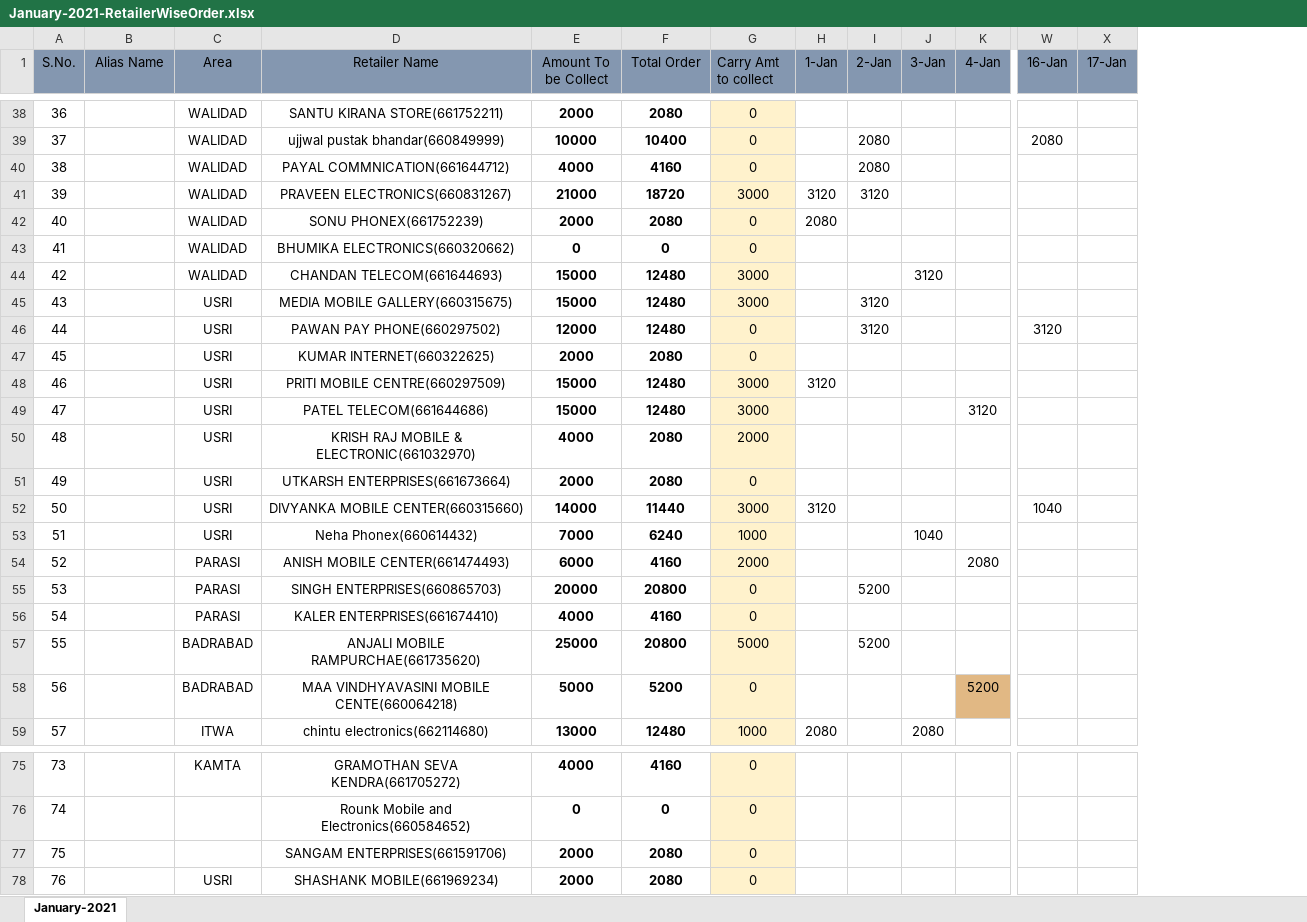
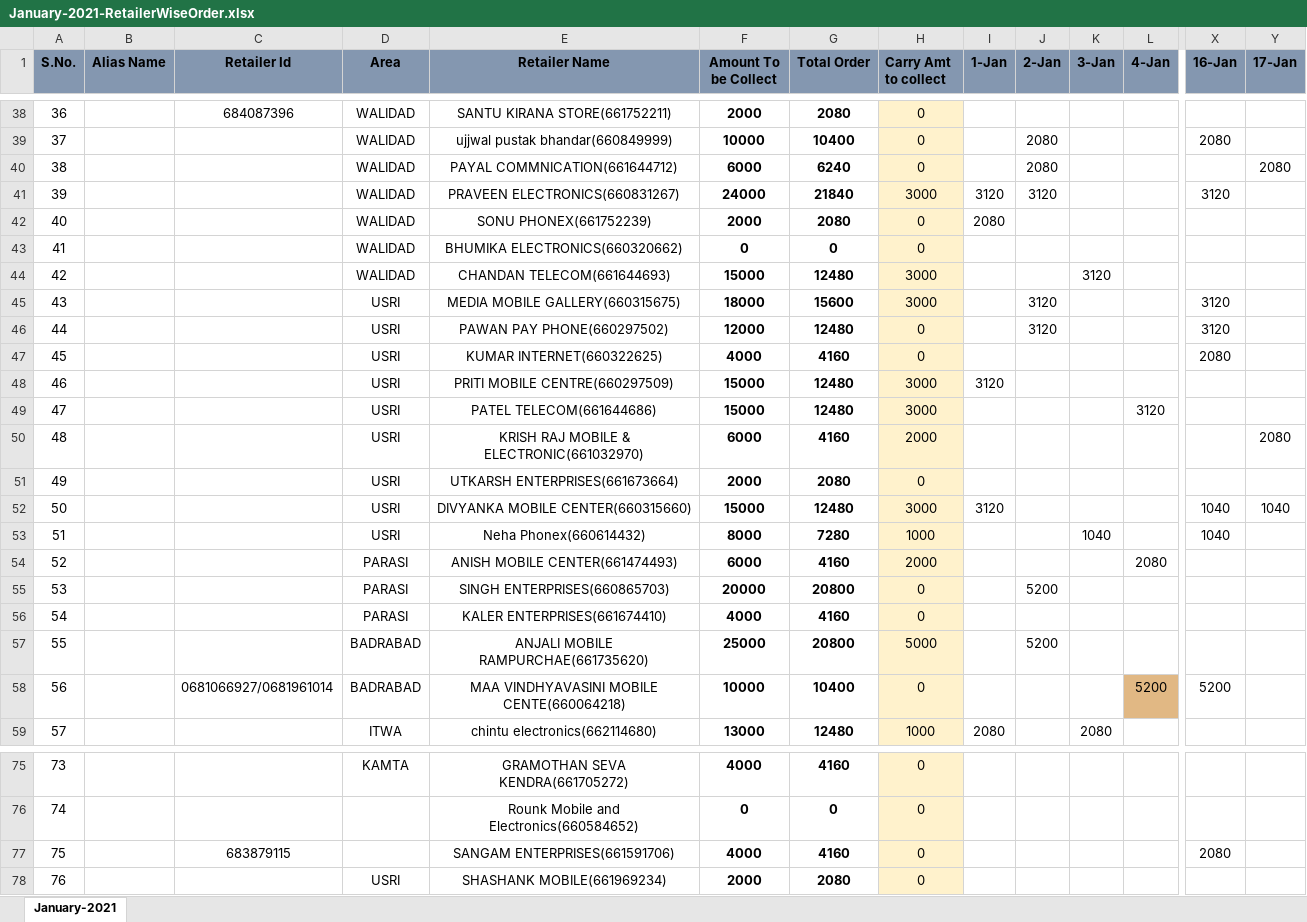
Before and after one commit to PalakEnterprises/DailyReport, an Excel workbook: Daily Orders/January-2021-RetailerWiseOrder.xlsx, sheet January-2021, drawn as a sheet; only a part is shown, gaps mark what is left out; values as stored, in another font and other column widths than the file's, no borders; addresses are those after the commit; the diff covers the shown part only; the diff names each change by its address in the sheet, - before the commit and + after, or states it on an @@ line.

```diff
--- a/Daily Orders/January-2021-RetailerWiseOrder.xlsx (sheet January-2021)
+++ b/Daily Orders/January-2021-RetailerWiseOrder.xlsx (sheet January-2021)
+column C (Retailer Id), rows 38-58: 684087396 |  |  |  |  |  |  |  |  |  |  |  |  |  |  |  |  |  |  |  | 0681066927/0681961014; row 77: 683879115
-A1:B1 bold: off
+A1:B1 bold: on
-D1:Y1 bold: off
+D1:Y1 bold: on
-F40 (Amount To be Collect): 4000
+F40 (Amount To be Collect): 6000
-G40 (Total Order): 4160
+G40 (Total Order): 6240
-Y40 (17-Jan): (empty)
+Y40 (17-Jan): 2080
-F41 (Amount To be Collect): 21000
+F41 (Amount To be Collect): 24000
-G41 (Total Order): 18720
+G41 (Total Order): 21840
-X41 (16-Jan): (empty)
+X41 (16-Jan): 3120
-F45 (Amount To be Collect): 15000
+F45 (Amount To be Collect): 18000
-G45 (Total Order): 12480
+G45 (Total Order): 15600
-X45 (16-Jan): (empty)
+X45 (16-Jan): 3120
-F47 (Amount To be Collect): 2000
+F47 (Amount To be Collect): 4000
-G47 (Total Order): 2080
+G47 (Total Order): 4160
-X47 (16-Jan): (empty)
+X47 (16-Jan): 2080
-F50 (Amount To be Collect): 4000
+F50 (Amount To be Collect): 6000
-G50 (Total Order): 2080
+G50 (Total Order): 4160
-Y50 (17-Jan): (empty)
+Y50 (17-Jan): 2080
-F52 (Amount To be Collect): 14000
+F52 (Amount To be Collect): 15000
-G52 (Total Order): 11440
+G52 (Total Order): 12480
-Y52 (17-Jan): (empty)
+Y52 (17-Jan): 1040
-F53 (Amount To be Collect): 7000
+F53 (Amount To be Collect): 8000
-G53 (Total Order): 6240
+G53 (Total Order): 7280
-X53 (16-Jan): (empty)
+X53 (16-Jan): 1040
-F58 (Amount To be Collect): 5000
+F58 (Amount To be Collect): 10000
-G58 (Total Order): 5200
+G58 (Total Order): 10400
-X58 (16-Jan): (empty)
+X58 (16-Jan): 5200
-F77 (Amount To be Collect): 2000
+F77 (Amount To be Collect): 4000
-G77 (Total Order): 2080
+G77 (Total Order): 4160
-X77 (16-Jan): (empty)
+X77 (16-Jan): 2080
```
Also changed, not shown: 33 edited cells and cell formats elsewhere in this sheet, formulas that keep their value, Daily Collection/January-2021-Collection.xlsx, Daily Orders/January-2021-Orders.xlsx, 2 other files.
